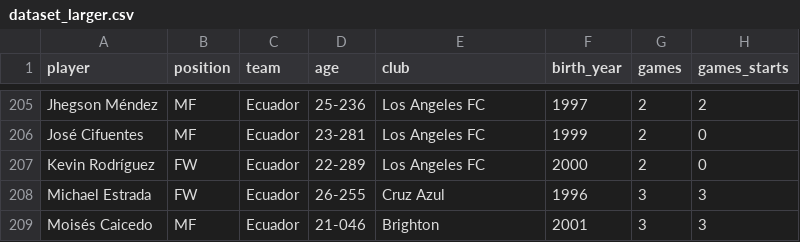
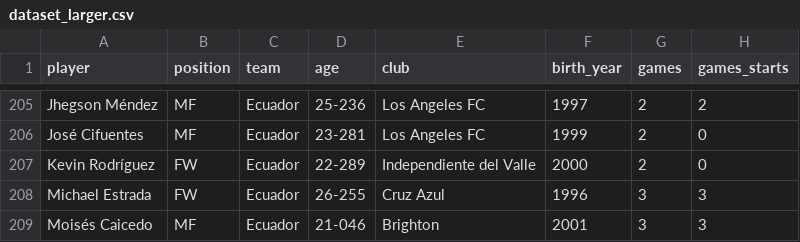
Before and after one commit to NickCascarano/s23-python-proj-NickCascarano, a CSV file: datasets/dataset_larger.csv, drawn as a sheet; only a part is shown, gaps mark what is left out; the diff names each change by its address in the sheet, - before the commit and + after, or states it on an @@ line.

```diff
--- a/datasets/dataset_larger.csv
+++ b/datasets/dataset_larger.csv
-E207 (club): Los Angeles FC
+E207 (club): Independiente del Valle
```
Also changed, not shown: 3 other files.
